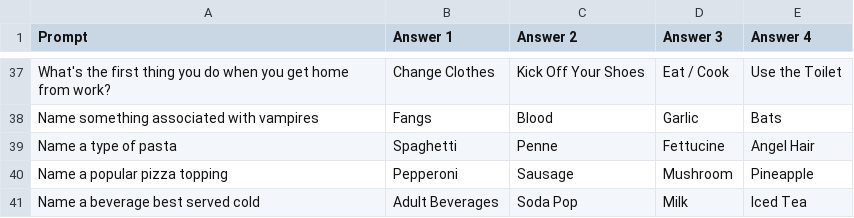
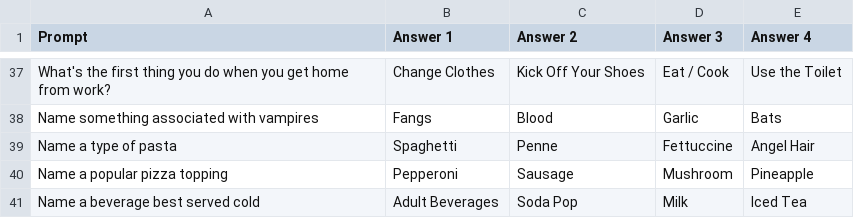
Before and after one commit to justinro-underscore/SeanGameShow, a CSV file: Assets/Data/survey_says_default_prompt_pack.csv, drawn as a sheet; only a part is shown, gaps mark what is left out; the diff covers the shown part only.

```diff
--- a/Assets/Data/survey_says_default_prompt_pack.csv
+++ b/Assets/Data/survey_says_default_prompt_pack.csv
@@ -38,3 +38,3 @@ What's the first thing you do when you get home from work?,Change Clothes,Kick O
 Name something associated with vampires,Fangs,Blood,Garlic,Bats
-Name a type of pasta,Spaghetti,Penne,Fettucine,Angel Hair
+Name a type of pasta,Spaghetti,Penne,Fettuccine,Angel Hair
 Name a popular pizza topping,Pepperoni,Sausage,Mushroom,Pineapple
```
Also changed, not shown: 7 edited cells elsewhere in this file, Assets/Data/survey_says_prompt_pack_1.csv.
